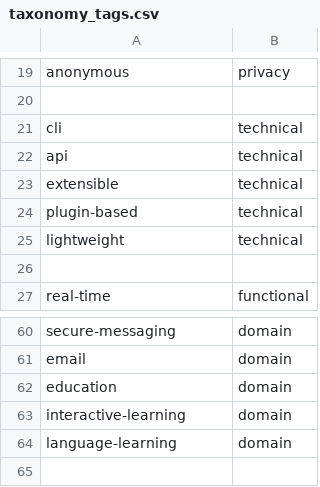
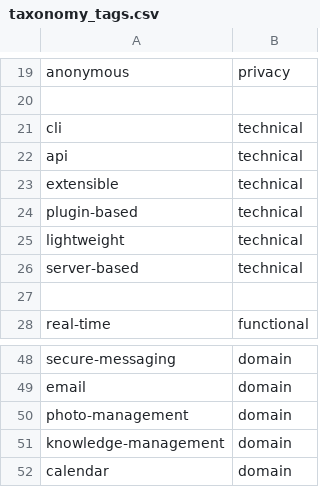
Before and after one commit to theopenfinder/theopenfinder, a CSV file: data/taxonomy_tags.csv, drawn as a sheet; only a part is shown, gaps mark what is left out; the diff covers the shown part only.

```diff
--- a/data/taxonomy_tags.csv
+++ b/data/taxonomy_tags.csv
@@ -25 +25,2 @@ plugin-based,technical
 lightweight,technical
+server-based,technical
@@ -61,4 +49,4 @@ secure-messaging,domain
 email,domain
-education,domain
-interactive-learning,domain
-language-learning,domain
+photo-management,domain
+knowledge-management,domain
+calendar,domain
```
Also changed, not shown: 7 added rows and 20 removed rows elsewhere in this file.
